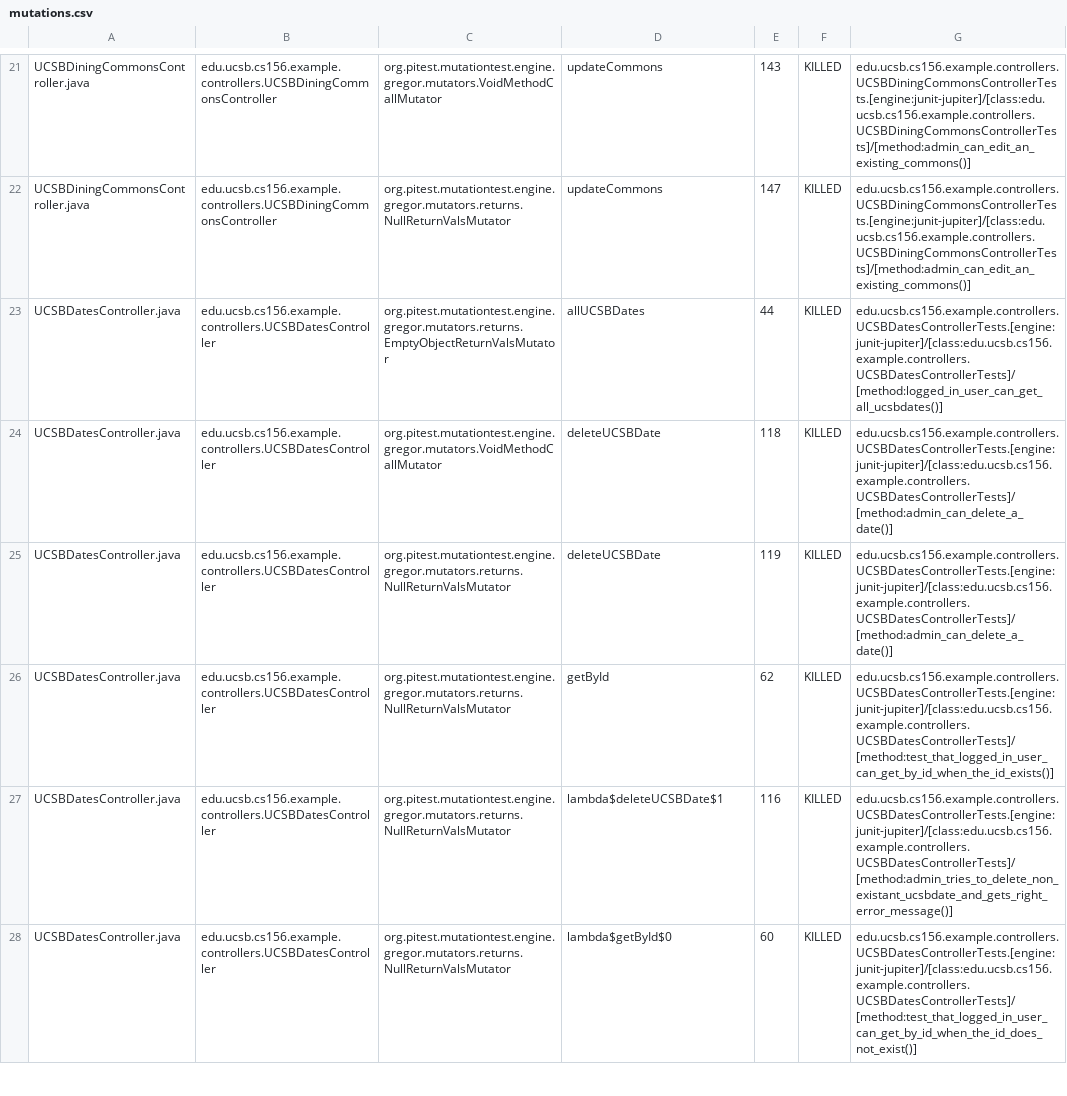
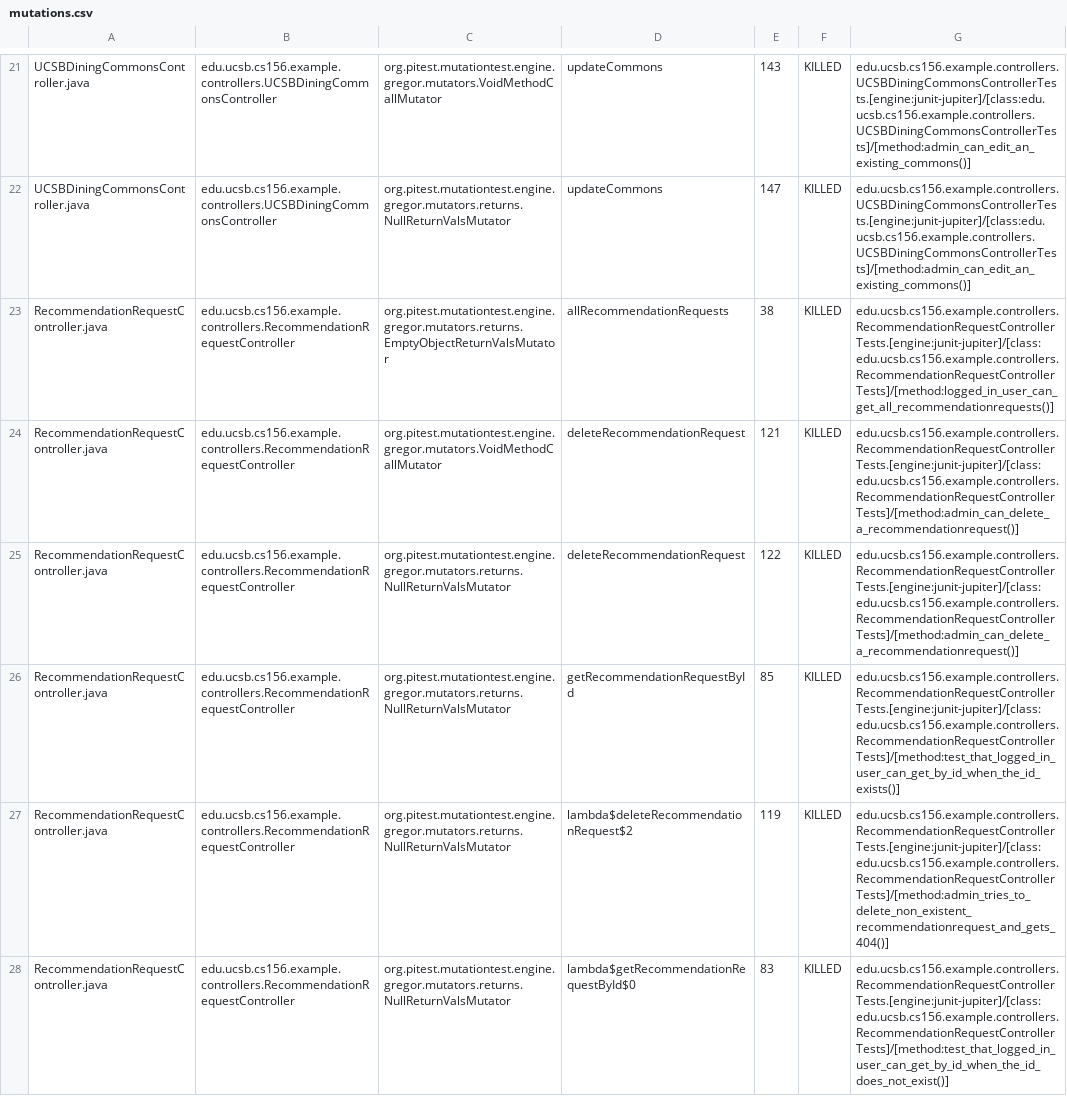
Before and after one commit to ucsb-cs156-f25/team01-f25-11, a CSV file: pitest/mutations.csv, drawn as a sheet; only a part is shown, gaps mark what is left out; the shorter side is filled out with more unchanged rows; the diff covers the shown part only.

Commit message:
Deploying to gh-pages from @ ucsb-cs156-f25/team01-f25-11@19ada3e2ce6c189f84f19f608483bec703ea3b46 🚀

```diff
--- a/pitest/mutations.csv
+++ b/pitest/mutations.csv
@@ -22 +22,7 @@ UCSBDiningCommonsController.java,edu.ucsb.cs156.example.controllers.UCSBDiningCo
 UCSBDiningCommonsController.java,edu.ucsb.cs156.example.controllers.UCSBDiningCommonsController,org.pitest.mutationtest.engine.gregor.mutators.returns.NullReturnValsMutator,updateCommons,147,KILLED,edu.ucsb.cs156.example.controllers.UCSBDiningCommonsControllerTests.[engine:junit-jupiter]/[class:edu.ucsb.cs156.example.controllers.UCSBDiningCommonsControllerTests]/[method:admin_can_edit_an_existing_commons()]
+RecommendationRequestController.java,edu.ucsb.cs156.example.controllers.RecommendationRequestController,org.pitest.mutationtest.engine.gregor.mutators.returns.EmptyObjectReturnValsMutator,allRecommendationRequests,38,KILLED,edu.ucsb.cs156.example.controllers.RecommendationRequestControllerTests.[engine:junit-jupiter]/[class:edu.ucsb.cs156.example.controllers.RecommendationRequestControllerTests]/[method:logged_in_user_can_get_all_recommendationrequests()]
+RecommendationRequestController.java,edu.ucsb.cs156.example.controllers.RecommendationRequestController,org.pitest.mutationtest.engine.gregor.mutators.VoidMethodCallMutator,deleteRecommendationRequest,121,KILLED,edu.ucsb.cs156.example.controllers.RecommendationRequestControllerTests.[engine:junit-jupiter]/[class:edu.ucsb.cs156.example.controllers.RecommendationRequestControllerTests]/[method:admin_can_delete_a_recommendationrequest()]
+RecommendationRequestController.java,edu.ucsb.cs156.example.controllers.RecommendationRequestController,org.pitest.mutationtest.engine.gregor.mutators.returns.NullReturnValsMutator,deleteRecommendationRequest,122,KILLED,edu.ucsb.cs156.example.controllers.RecommendationRequestControllerTests.[engine:junit-jupiter]/[class:edu.ucsb.cs156.example.controllers.RecommendationRequestControllerTests]/[method:admin_can_delete_a_recommendationrequest()]
+RecommendationRequestController.java,edu.ucsb.cs156.example.controllers.RecommendationRequestController,org.pitest.mutationtest.engine.gregor.mutators.returns.NullReturnValsMutator,getRecommendationRequestById,85,KILLED,edu.ucsb.cs156.example.controllers.RecommendationRequestControllerTests.[engine:junit-jupiter]/[class:edu.ucsb.cs156.example.controllers.RecommendationRequestControllerTests]/[method:test_that_logged_in_user_can_get_by_id_when_the_id_exists()]
+RecommendationRequestController.java,edu.ucsb.cs156.example.controllers.RecommendationRequestController,org.pitest.mutationtest.engine.gregor.mutators.returns.NullReturnValsMutator,lambda$deleteRecommendationRequest$2,119,KILLED,edu.ucsb.cs156.example.controllers.RecommendationRequestControllerTests.[engine:junit-jupiter]/[class:edu.ucsb.cs156.example.controllers.RecommendationRequestControllerTests]/[method:admin_tries_to_delete_non_existent_recommendationrequest_and_gets_404()]
+RecommendationRequestController.java,edu.ucsb.cs156.example.controllers.RecommendationRequestController,org.pitest.mutationtest.engine.gregor.mutators.returns.NullReturnValsMutator,lambda$getRecommendationRequestById$0,83,KILLED,edu.ucsb.cs156.example.controllers.RecommendationRequestControllerTests.[engine:junit-jupiter]/[class:edu.ucsb.cs156.example.controllers.RecommendationRequestControllerTests]/[method:test_that_logged_in_user_can_get_by_id_when_the_id_does_not_exist()]
```
Also changed, not shown: 14 added rows, 7 removed rows, 1 moved row and 7 edited cells elsewhere in this file, 19 other files.
